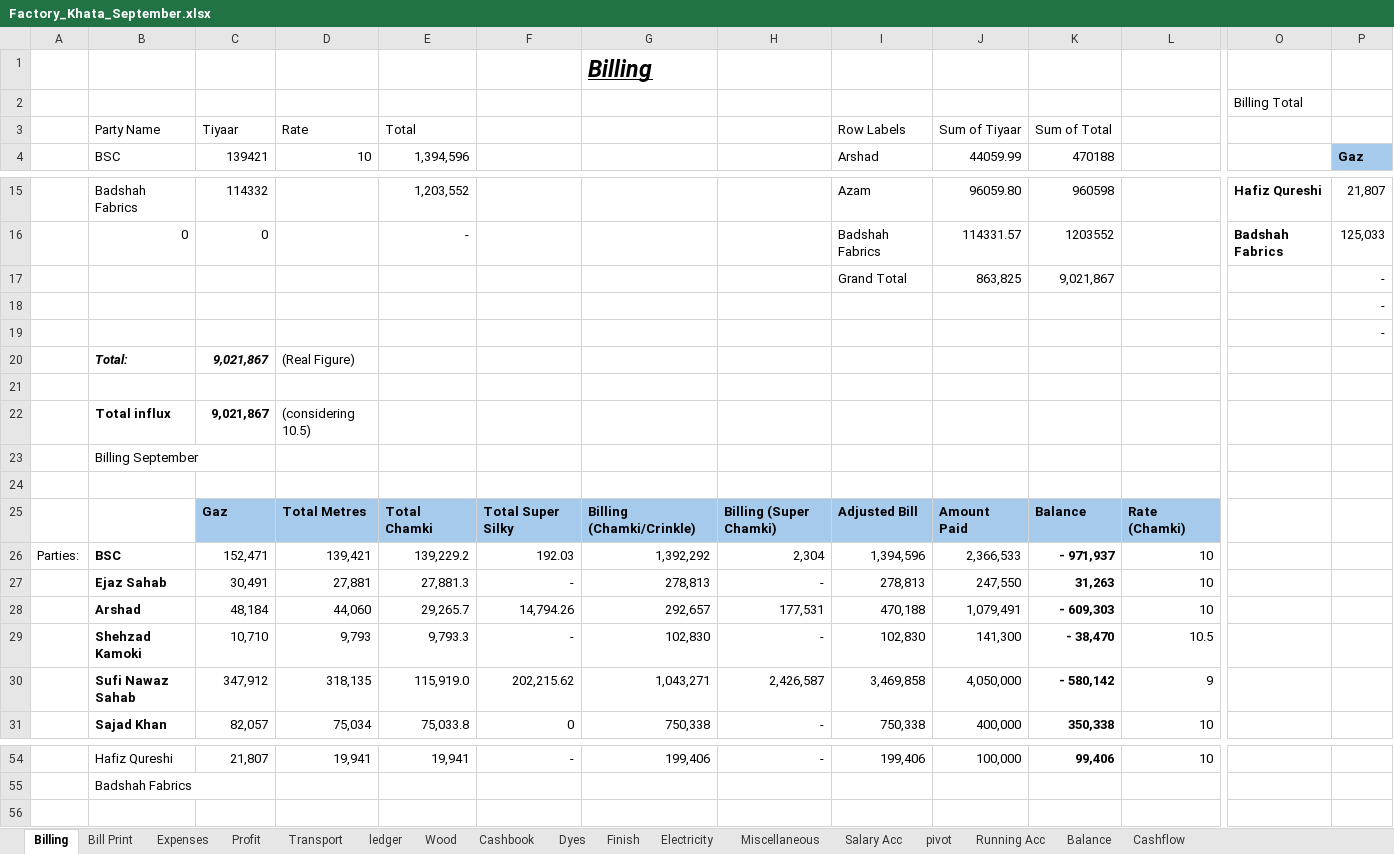
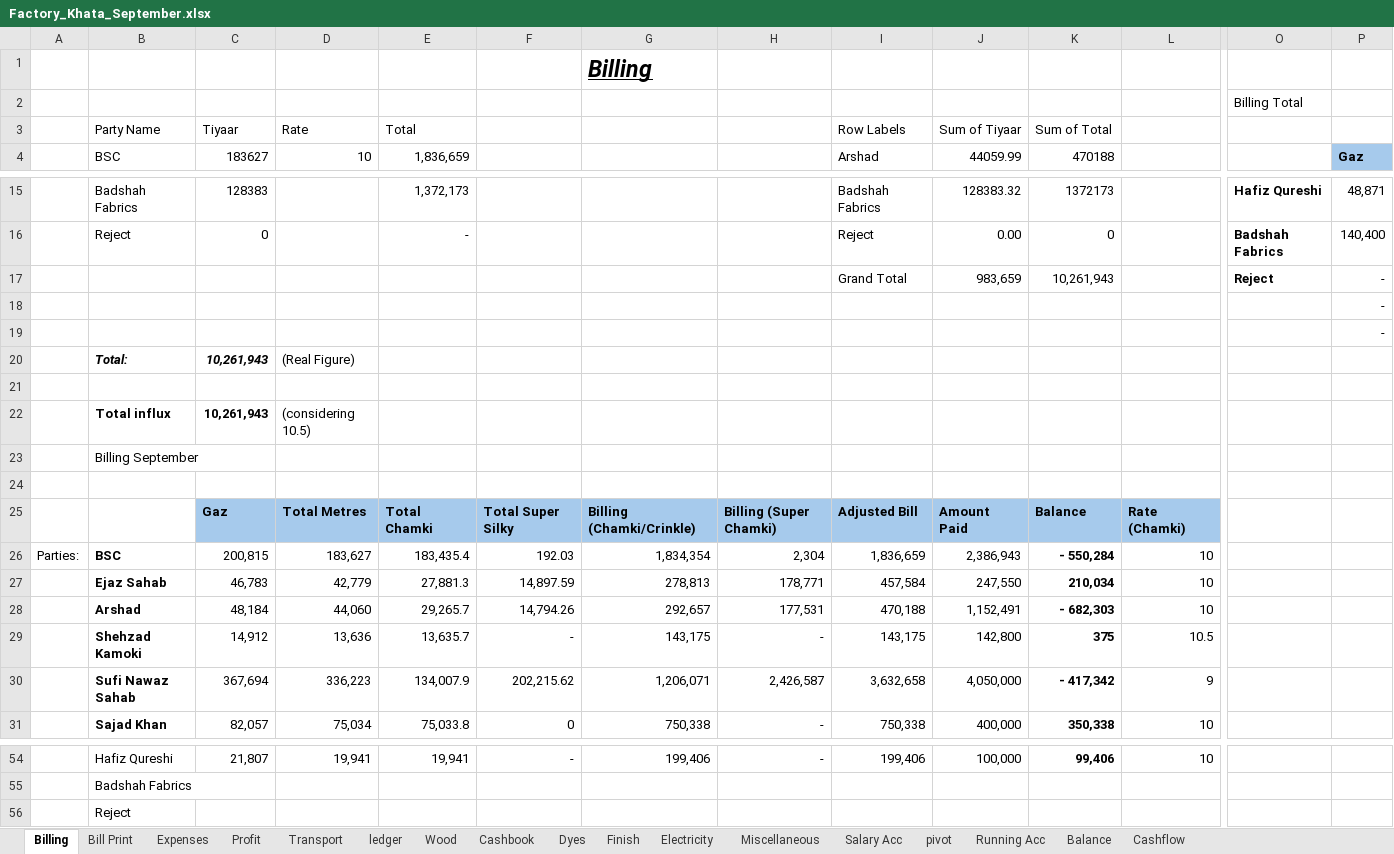
Before and after one commit to omerrazzaq4/AlHamd_Sept, an Excel workbook: Factory_Khata_September.xlsx, sheet Billing, drawn as a sheet; only a part is shown, gaps mark what is left out; values as stored, in another font and other column widths than the file's, no borders; table styles not drawn; removed rows and columns are numbered as before the commit, all else as after; rows hold the shown columns only; the diff covers the shown part only; the diff names each change by its address in the sheet, - before the commit and + after, or states it on an @@ line.

```diff
--- a/Factory_Khata_September.xlsx (sheet Billing)
+++ b/Factory_Khata_September.xlsx (sheet Billing)
-C4: 139421
+C4: 183627
-E4: 1,394,596
+E4: 1,836,659
-row 15:  | Badshah Fabrics | 114332 |  | 1,203,552 |  |  |  | Azam | 96059.80 | 960598 |  | Hafiz Qureshi | 21,807
-row 16:  | 0 | 0 |  | - |  |  |  | Badshah Fabrics | 114331.57 | 1203552 |  | Badshah Fabrics | 125,033
+row 15:  | Badshah Fabrics | 128383 |  | 1,372,173 |  |  |  | Badshah Fabrics | 128383.32 | 1372173 |  | Hafiz Qureshi | 48,871
+row 16:  | Reject | 0 |  | - |  |  |  | Reject | 0.00 | 0 |  | Badshah Fabrics | 140,400
-J17 (44059.99): 863,825
+J17 (44059.99): 983,659
-K17 (470188): 9,021,867
+K17 (470188): 10,261,943
-O17: (empty)
+O17: Reject
-C20 (183627): 9,021,867
+C20 (183627): 10,261,943
-C22 (183627): 9,021,867
+C22 (183627): 10,261,943
-C26 (183627): 152,471
+C26 (183627): 200,815
-D26 (10): 139,421
+D26 (10): 183,627
-E26 (1,836,659): 139,229.2
+E26 (1,836,659): 183,435.4
-G26: 1,392,292
+G26: 1,834,354
-I26 (Arshad): 1,394,596
+I26 (Arshad): 1,836,659
-J26 (44059.99): 2,366,533
+J26 (44059.99): 2,386,943
-K26 (470188): - 971,937
+K26 (470188): - 550,284
-C27 (183627): 30,491
+C27 (183627): 46,783
-D27 (10): 27,881
+D27 (10): 42,779
-F27: -
+F27: 14,897.59
-H27: -
+H27: 178,771
-I27 (Arshad): 278,813
+I27 (Arshad): 457,584
-K27 (470188): 31,263
+K27 (470188): 210,034
-J28 (44059.99): 1,079,491
+J28 (44059.99): 1,152,491
-K28 (470188): - 609,303
+K28 (470188): - 682,303
-row 29:  | Shehzad Kamoki | 10,710 | 9,793 | 9,793.3 | - | 102,830 | - | 102,830 | 141,300 | - 38,470 | 10.5
-row 30:  | Sufi Nawaz Sahab | 347,912 | 318,135 | 115,919.0 | 202,215.62 | 1,043,271 | 2,426,587 | 3,469,858 | 4,050,000 | - 580,142 | 9
+row 29:  | Shehzad Kamoki | 14,912 | 13,636 | 13,635.7 | - | 143,175 | - | 143,175 | 142,800 | 375 | 10.5
+row 30:  | Sufi Nawaz Sahab | 367,694 | 336,223 | 134,007.9 | 202,215.62 | 1,206,071 | 2,426,587 | 3,632,658 | 4,050,000 | - 417,342 | 9
+row 56:  | Reject
```
Also changed, not shown: 4 added rows, 4 removed rows and 43 edited cells elsewhere in this sheet, sheet ledger, sheet pivot, sheet Cashbook, sheet Wood, sheet Bill Print, sheet Profit, 5 more sheets, formulas that keep their value, charts or pictures.
